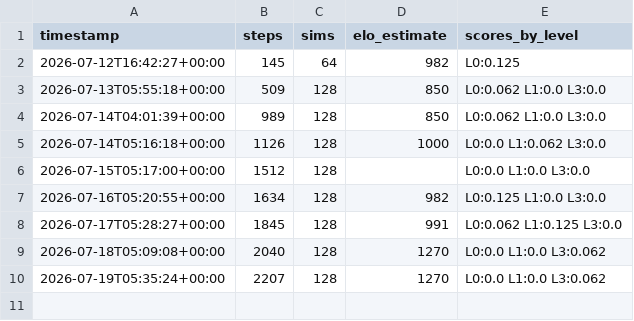
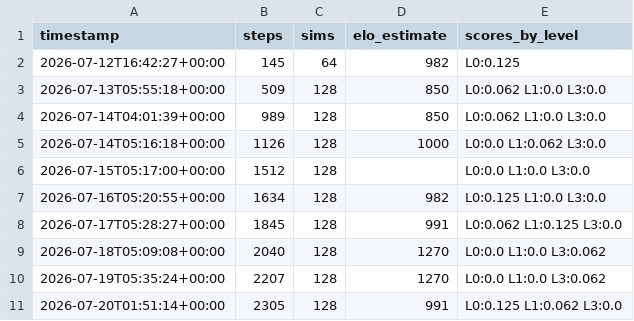
Before and after one commit to leozh0u/blundernet, a CSV file: metrics/stockfish_history.csv, drawn as a sheet; the diff names each change by its address in the sheet, - before the commit and + after, or states it on an @@ line.

Commit message:
strength: Elo estimate 991 vs Stockfish anchors @ step 2305

```diff
--- a/metrics/stockfish_history.csv
+++ b/metrics/stockfish_history.csv
+row 11: 2026-07-20T01:51:14+00:00 | 2305 | 128 | 991 | L0:0.125 L1:0.062 L3:0.0
```
Also changed, not shown: 1 other file.
